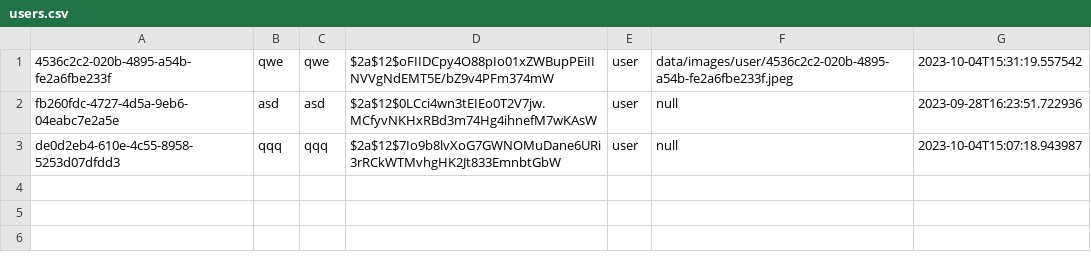
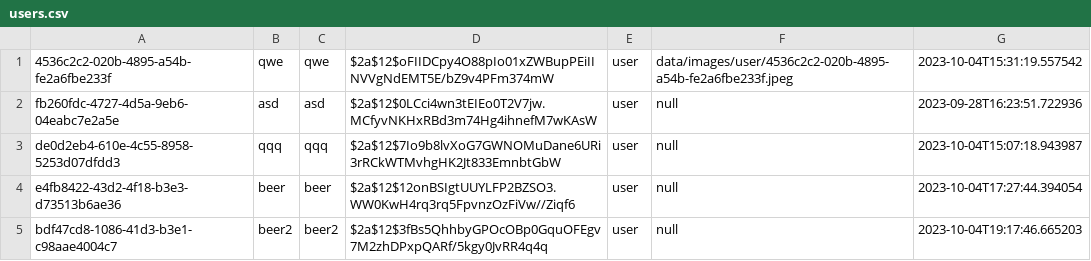
Before and after one commit to Teerut26/Java-Project, a CSV file: data/csv/users.csv, drawn as a sheet; the diff names each change by its address in the sheet, - before the commit and + after, or states it on an @@ line.

Commit message:
finish feature show user in activity

```diff
--- a/data/csv/users.csv
+++ b/data/csv/users.csv
+row 4: e4fb8422-43d2-4f18-b3e3-d73513b6ae36 | beer | beer | $2a$12$12onBSIgtUUYLFP2BZSO3.WW0KwH4rq3rq5FpvnzOzFiVw//Ziqf6 | user | null | 2023-10-04T17:27:44.394054
+row 5: bdf47cd8-1086-41d3-b3e1-c98aae4004c7 | beer2 | beer2 | $2a$12$3fBs5QhhbyGPOcOBp0GquOFEgv7M2zhDPxpQARf/5kgy0JvRR4q4q | user | null | 2023-10-04T19:17:46.665203
```
Also changed, not shown: 12 other files.
